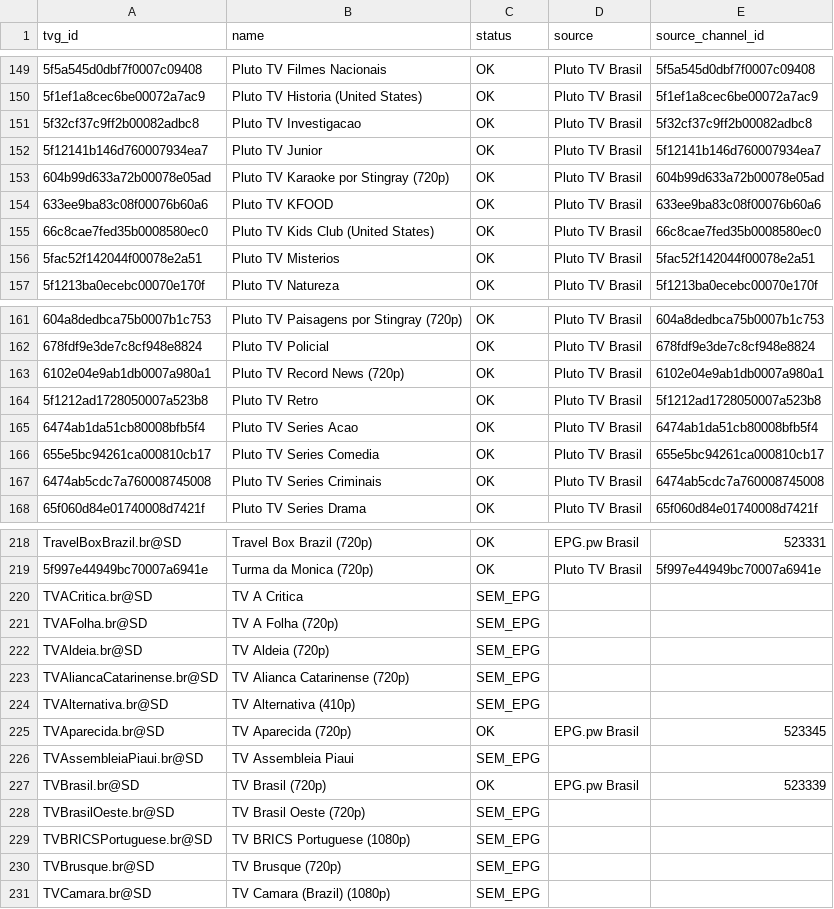
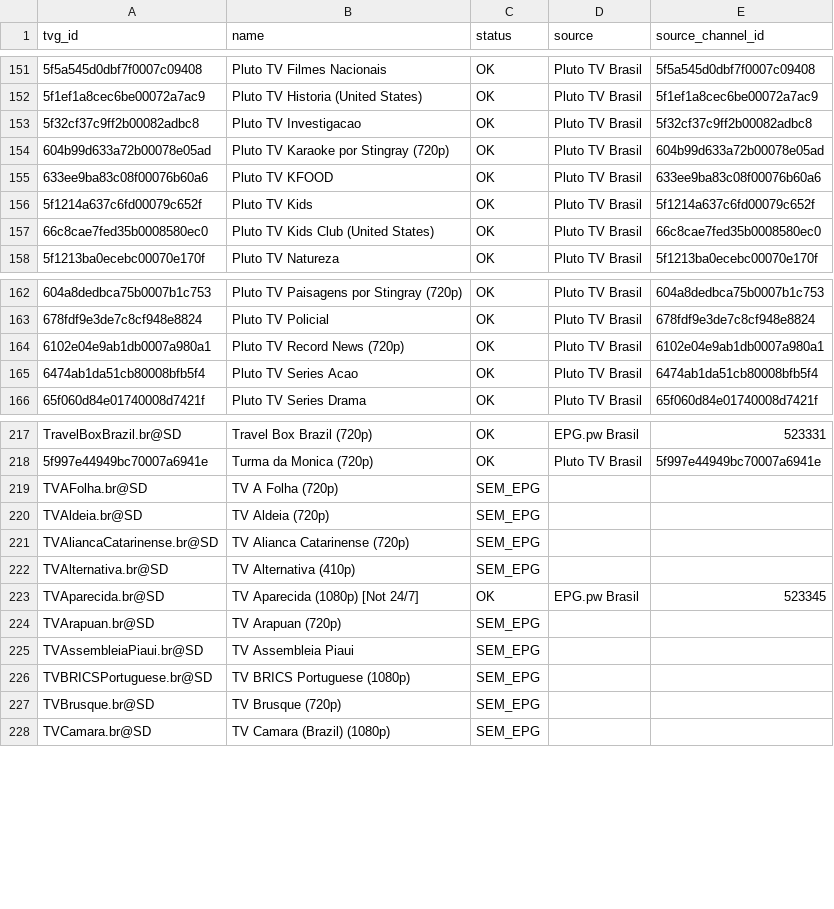
Before and after one commit to feijaum/iptv, a CSV file: epg-status.csv, drawn as a sheet; only a part is shown, gaps mark what is left out; removed rows and columns are numbered as before the commit, all else as after; the diff covers the shown part only; the diff names each change by its address in the sheet, - before the commit and + after, or states it on an @@ line.

```diff
--- a/epg-status.csv
+++ b/epg-status.csv
-row 152: 5f12141b146d760007934ea7 | Pluto TV Junior | OK | Pluto TV Brasil | 5f12141b146d760007934ea7
+row 156: 5f1214a637c6fd00079c652f | Pluto TV Kids | OK | Pluto TV Brasil | 5f1214a637c6fd00079c652f
-row 156: 5fac52f142044f00078e2a51 | Pluto TV Misterios | OK | Pluto TV Brasil | 5fac52f142044f00078e2a51
-row 164: 5f1212ad1728050007a523b8 | Pluto TV Retro | OK | Pluto TV Brasil | 5f1212ad1728050007a523b8
-row 166: 655e5bc94261ca000810cb17 | Pluto TV Series Comedia | OK | Pluto TV Brasil | 655e5bc94261ca000810cb17
-row 167: 6474ab5cdc7a760008745008 | Pluto TV Series Criminais | OK | Pluto TV Brasil | 6474ab5cdc7a760008745008
-row 220: TVACritica.br@SD | TV A Critica | SEM_EPG
-B223 (name): TV Aparecida (720p)
+B223 (name): TV Aparecida (1080p) [Not 24/7]
+row 224: TVArapuan.br@SD | TV Arapuan (720p) | SEM_EPG
-row 227: TVBrasil.br@SD | TV Brasil (720p) | OK | EPG.pw Brasil | 523339
-row 228: TVBrasilOeste.br@SD | TV Brasil Oeste (720p) | SEM_EPG
```
Also changed, not shown: 12 added rows, 7 removed rows and 4 edited cells elsewhere in this file, playback-audit.csv, 3 other files.
